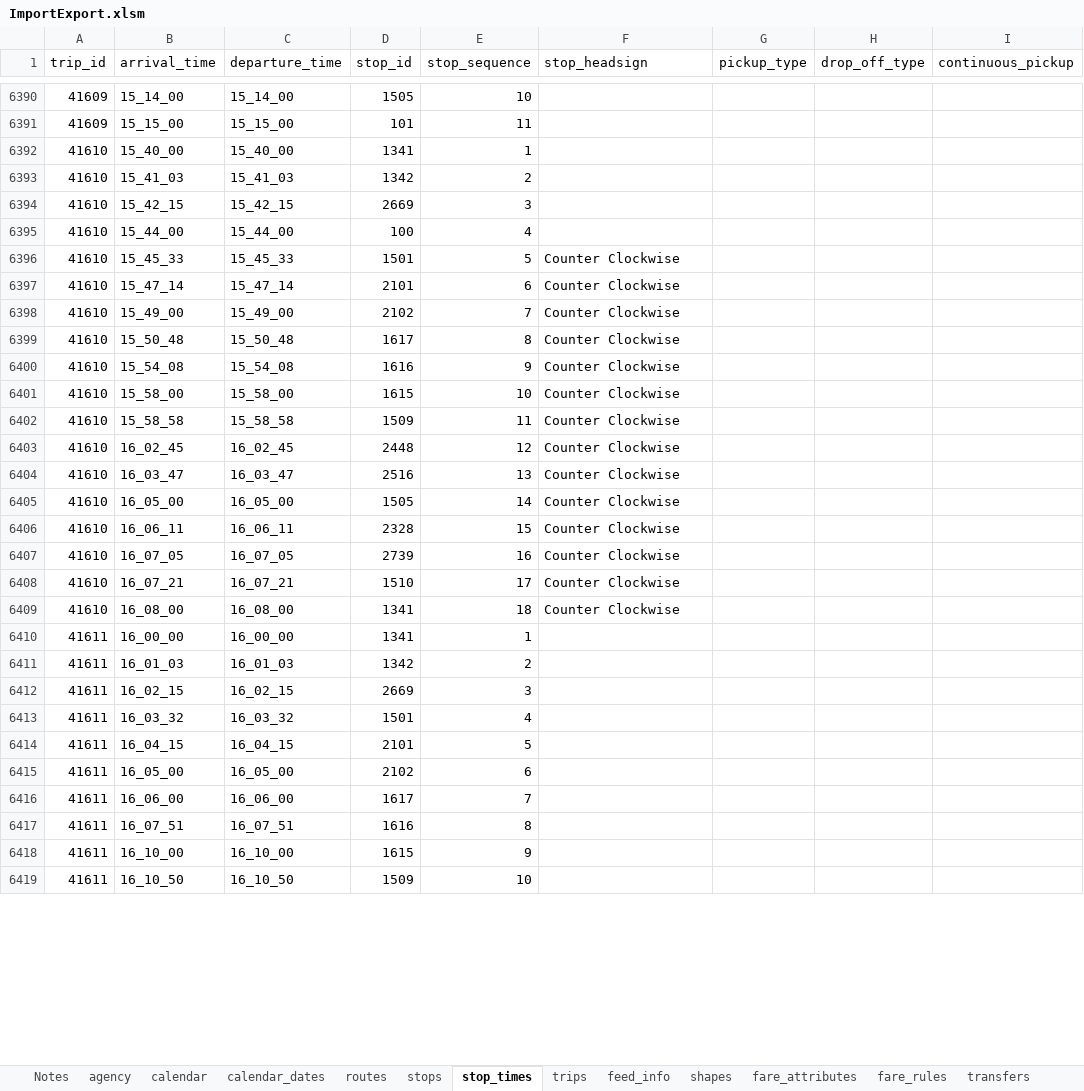
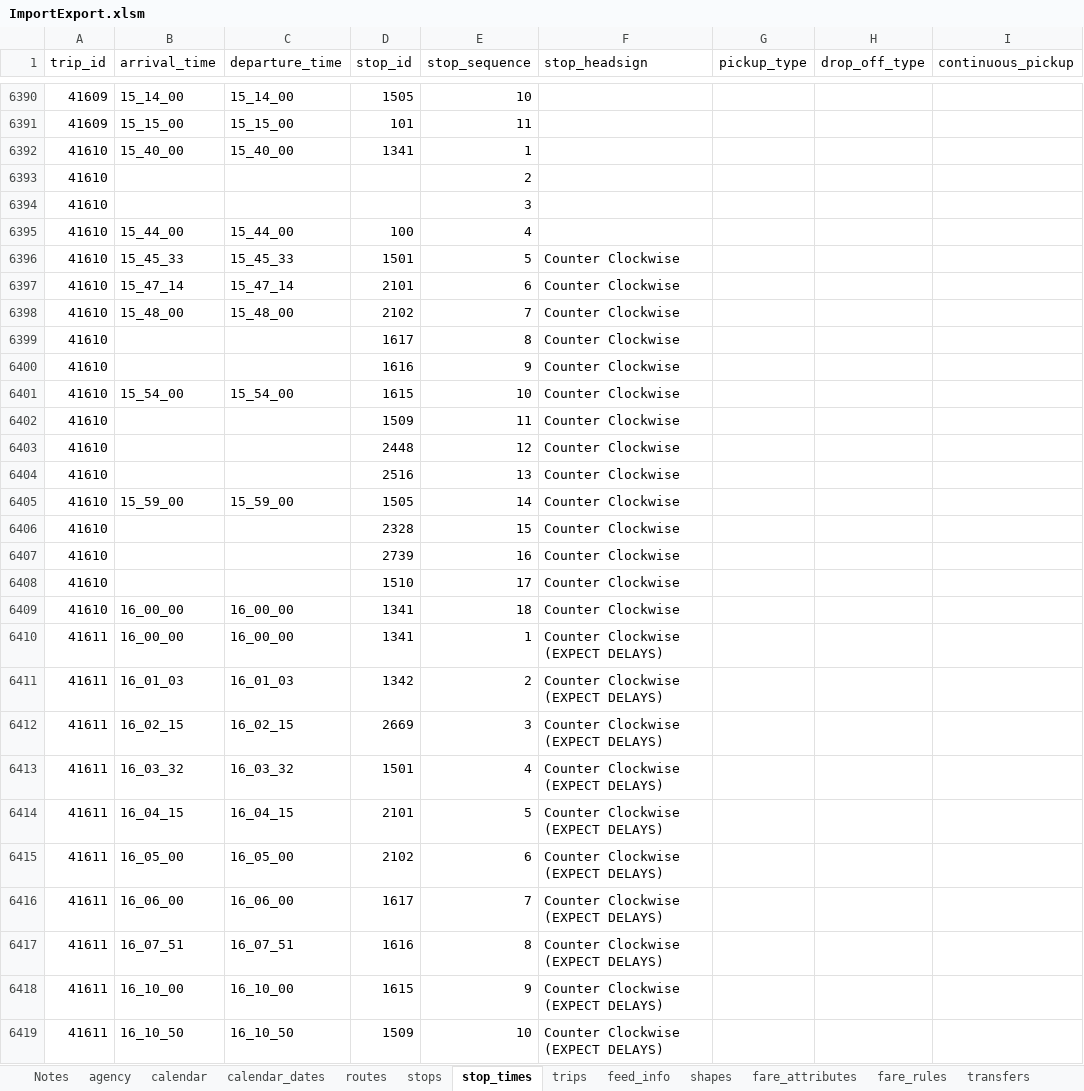
Before and after one commit to PinpointAVL/TAPS-GTFS, an Excel workbook: 2022-09-22/ImportExport.xlsm, sheet stop_times, drawn as a sheet; only a part is shown, gaps mark what is left out; values as stored, in another font and other column widths than the file's, no borders; the diff covers the shown part only; the diff names each change by its address in the sheet, - before the commit and + after, or states it on an @@ line.

Commit message:
updated run times for remote loop 4xx

```diff
--- a/2022-09-22/ImportExport.xlsm (sheet stop_times)
+++ b/2022-09-22/ImportExport.xlsm (sheet stop_times)
-B6393 (arrival_time): 15_41_03
+B6393 (arrival_time): (empty)
-C6393 (departure_time): 15_41_03
+C6393 (departure_time): (empty)
-D6393 (stop_id): 1342
+D6393 (stop_id): (empty)
-B6394 (arrival_time): 15_42_15
+B6394 (arrival_time): (empty)
-C6394 (departure_time): 15_42_15
+C6394 (departure_time): (empty)
-D6394 (stop_id): 2669
+D6394 (stop_id): (empty)
-B6398 (arrival_time): 15_49_00
+B6398 (arrival_time): 15_48_00
-C6398 (departure_time): 15_49_00
+C6398 (departure_time): 15_48_00
-B6399 (arrival_time): 15_50_48
+B6399 (arrival_time): (empty)
-C6399 (departure_time): 15_50_48
+C6399 (departure_time): (empty)
-B6400 (arrival_time): 15_54_08
+B6400 (arrival_time): (empty)
-C6400 (departure_time): 15_54_08
+C6400 (departure_time): (empty)
-B6401 (arrival_time): 15_58_00
+B6401 (arrival_time): 15_54_00
-C6401 (departure_time): 15_58_00
+C6401 (departure_time): 15_54_00
-B6402 (arrival_time): 15_58_58
+B6402 (arrival_time): (empty)
-C6402 (departure_time): 15_58_58
+C6402 (departure_time): (empty)
-B6403 (arrival_time): 16_02_45
+B6403 (arrival_time): (empty)
-C6403 (departure_time): 16_02_45
+C6403 (departure_time): (empty)
-B6404 (arrival_time): 16_03_47
+B6404 (arrival_time): (empty)
-C6404 (departure_time): 16_03_47
+C6404 (departure_time): (empty)
-B6405 (arrival_time): 16_05_00
+B6405 (arrival_time): 15_59_00
-C6405 (departure_time): 16_05_00
+C6405 (departure_time): 15_59_00
-B6406 (arrival_time): 16_06_11
+B6406 (arrival_time): (empty)
-C6406 (departure_time): 16_06_11
+C6406 (departure_time): (empty)
-B6407 (arrival_time): 16_07_05
+B6407 (arrival_time): (empty)
-C6407 (departure_time): 16_07_05
+C6407 (departure_time): (empty)
-B6408 (arrival_time): 16_07_21
+B6408 (arrival_time): (empty)
-C6408 (departure_time): 16_07_21
+C6408 (departure_time): (empty)
-B6409 (arrival_time): 16_08_00
+B6409 (arrival_time): 16_00_00
-C6409 (departure_time): 16_08_00
+C6409 (departure_time): 16_00_00
-F6410:F6419 (stop_headsign): (empty)
+F6410:F6419 (stop_headsign): Counter Clockwise (EXPECT DELAYS)
```
Also changed, not shown: 11 edited cells elsewhere in this sheet, charts or pictures.
